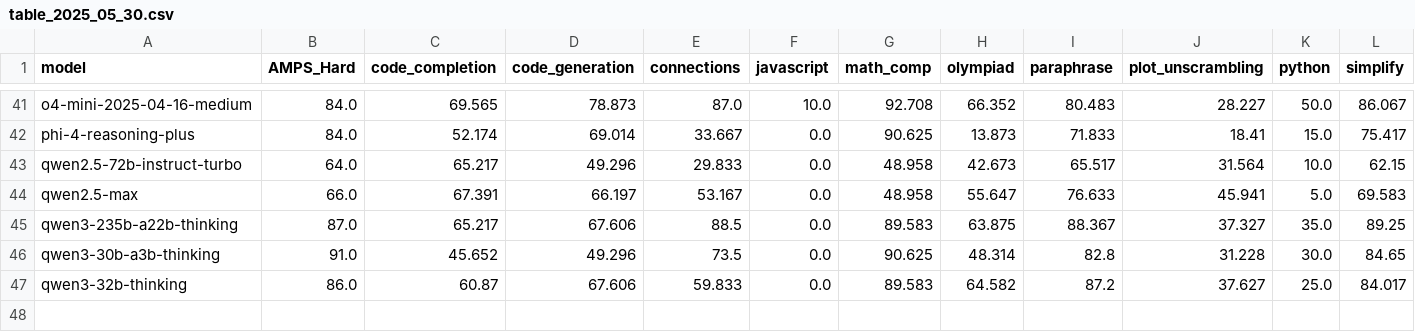
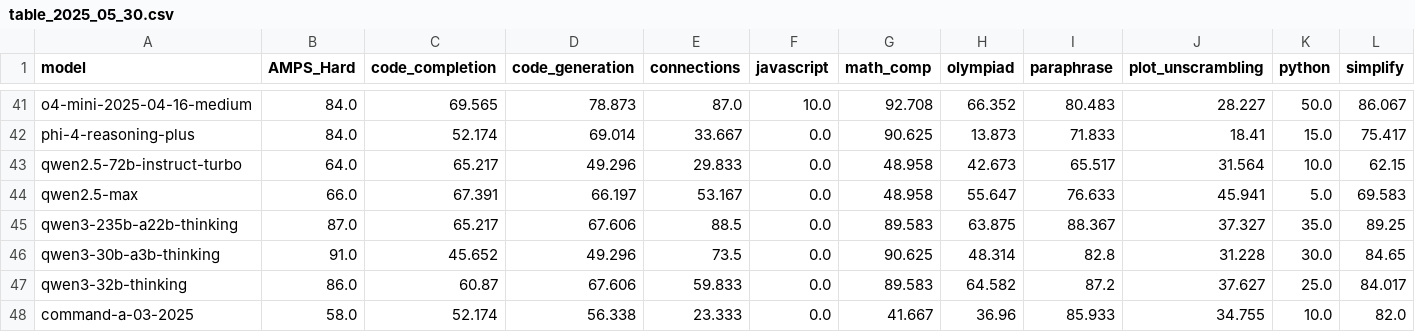
Before and after one commit to LiveBench/livebench.github.io, a CSV file: table_2025_05_30.csv, drawn as a sheet; only a part is shown, gaps mark what is left out; rows hold the shown columns only; the diff names each change by its address in the sheet, - before the commit and + after, or states it on an @@ line.

Commit message:
Updates

```diff
--- a/table_2025_05_30.csv
+++ b/table_2025_05_30.csv
+row 48: command-a-03-2025 | 58.0 | 52.174 | 56.338 | 23.333 | 0.0 | 41.667 | 36.96 | 85.933 | 34.755 | 10.0 | 82.0
```
